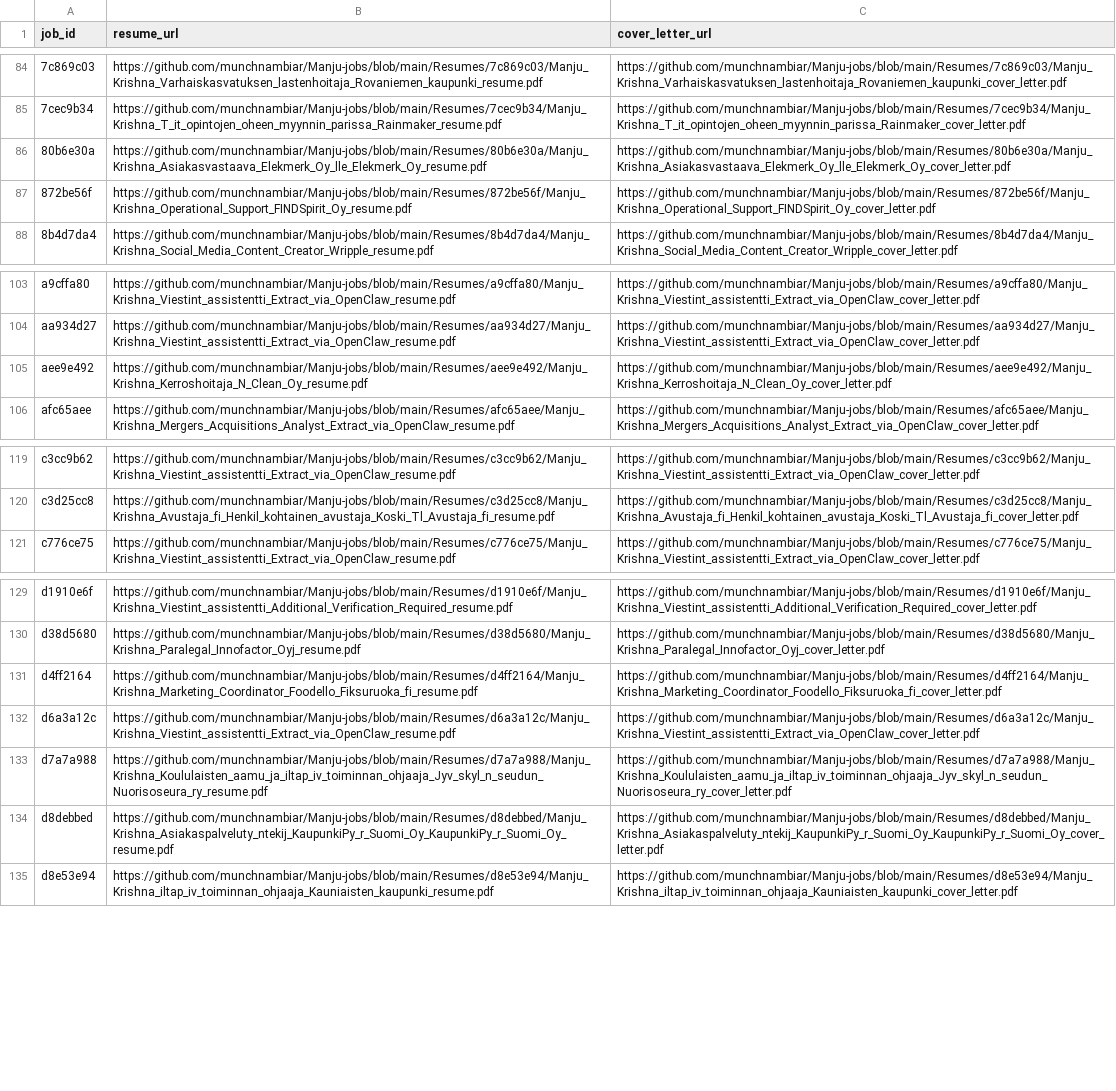
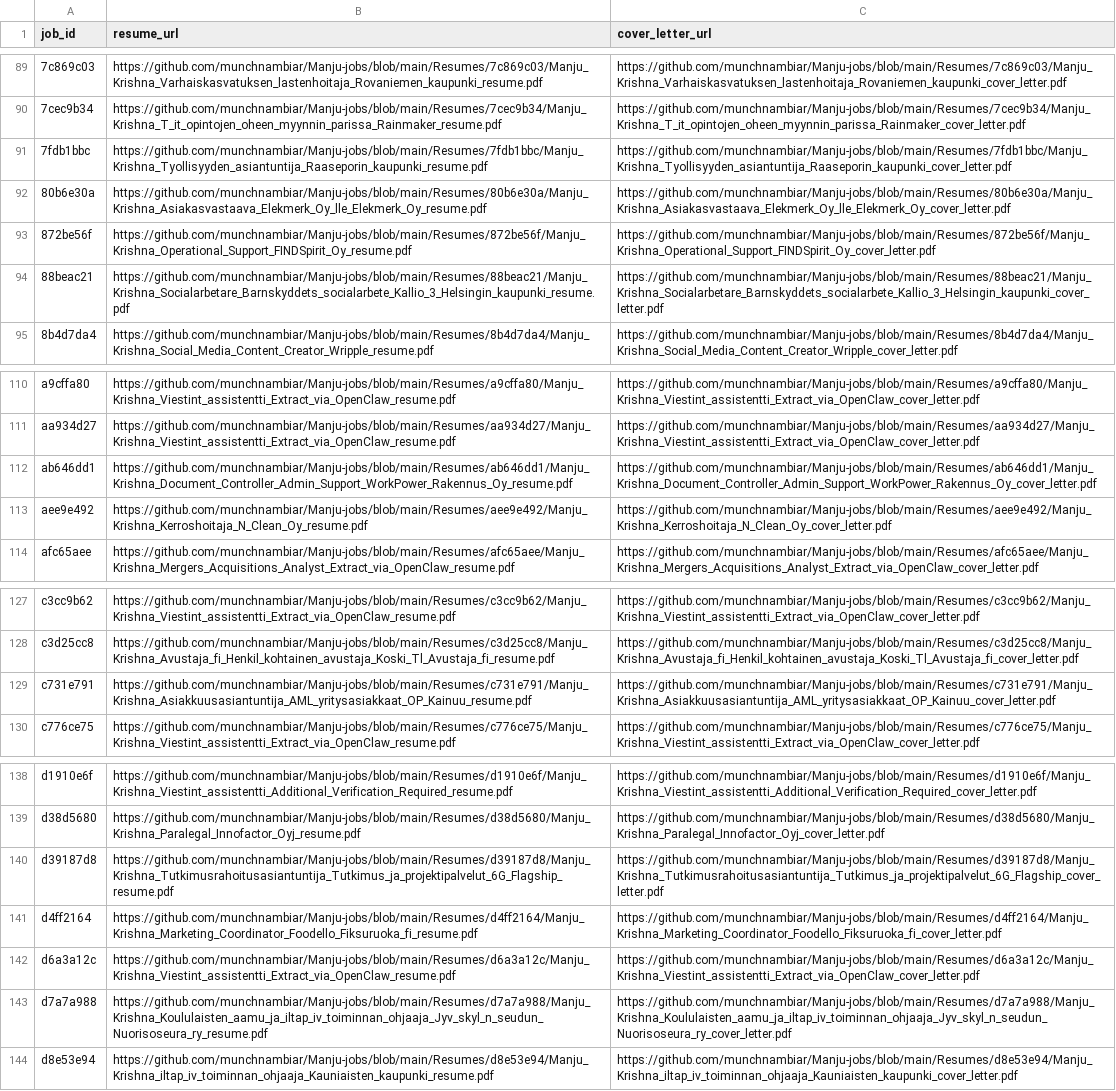
Before and after one commit to vinchess1989/manju-jobs-dashboard, a CSV file: input.csv, drawn as a sheet; only a part is shown, gaps mark what is left out; removed rows and columns are numbered as before the commit, all else as after; the diff covers the shown part only; the diff names each change by its address in the sheet, - before the commit and + after, or states it on an @@ line.

Commit message:
Update resume links for batch

```diff
--- a/input.csv
+++ b/input.csv
+row 91: 7fdb1bbc | https://github.com/munchnambiar/Manju-jobs/blob/main/Resumes/7fdb1bbc/Manju_Krishna_Tyollisyyden_asiantuntija_Raaseporin_kaupunki_resume.pdf | https://github.com/munchnambiar/Manju-jobs/blob/main/Resumes/7fdb1bbc/Manju_Krishna_Tyollisyyden_asiantuntija_Raaseporin_kaupunki_cover_letter.pdf
+row 94: 88beac21 | https://github.com/munchnambiar/Manju-jobs/blob/main/Resumes/88beac21/Manju_Krishna_Socialarbetare_Barnskyddets_socialarbete_Kallio_3_Helsingin_kaupunki_resume.pdf | https://github.com/munchnambiar/Manju-jobs/blob/main/Resumes/88beac21/Manju_Krishna_Socialarbetare_Barnskyddets_socialarbete_Kallio_3_Helsingin_kaupunki_cover_letter.pdf
+row 112: ab646dd1 | https://github.com/munchnambiar/Manju-jobs/blob/main/Resumes/ab646dd1/Manju_Krishna_Document_Controller_Admin_Support_WorkPower_Rakennus_Oy_resume.pdf | https://github.com/munchnambiar/Manju-jobs/blob/main/Resumes/ab646dd1/Manju_Krishna_Document_Controller_Admin_Support_WorkPower_Rakennus_Oy_cover_letter.pdf
+row 129: c731e791 | https://github.com/munchnambiar/Manju-jobs/blob/main/Resumes/c731e791/Manju_Krishna_Asiakkuusasiantuntija_AML_yritysasiakkaat_OP_Kainuu_resume.pdf | https://github.com/munchnambiar/Manju-jobs/blob/main/Resumes/c731e791/Manju_Krishna_Asiakkuusasiantuntija_AML_yritysasiakkaat_OP_Kainuu_cover_letter.pdf
+row 140: d39187d8 | https://github.com/munchnambiar/Manju-jobs/blob/main/Resumes/d39187d8/Manju_Krishna_Tutkimusrahoitusasiantuntija_Tutkimus_ja_projektipalvelut_6G_Flagship_resume.pdf | https://github.com/munchnambiar/Manju-jobs/blob/main/Resumes/d39187d8/Manju_Krishna_Tutkimusrahoitusasiantuntija_Tutkimus_ja_projektipalvelut_6G_Flagship_cover_letter.pdf
-row 134: d8debbed | https://github.com/munchnambiar/Manju-jobs/blob/main/Resumes/d8debbed/Manju_Krishna_Asiakaspalveluty_ntekij_KaupunkiPy_r_Suomi_Oy_KaupunkiPy_r_Suomi_Oy_resume.pdf | https://github.com/munchnambiar/Manju-jobs/blob/main/Resumes/d8debbed/Manju_Krishna_Asiakaspalveluty_ntekij_KaupunkiPy_r_Suomi_Oy_KaupunkiPy_r_Suomi_Oy_cover_letter.pdf
```
Also changed, not shown: 8 added rows elsewhere in this file, 1 other file.
